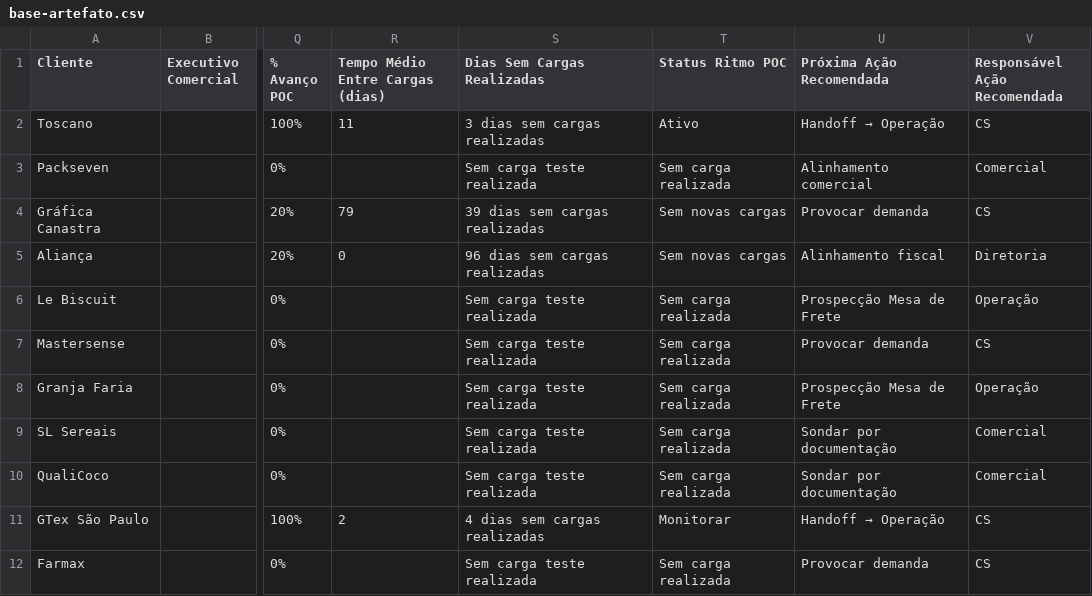
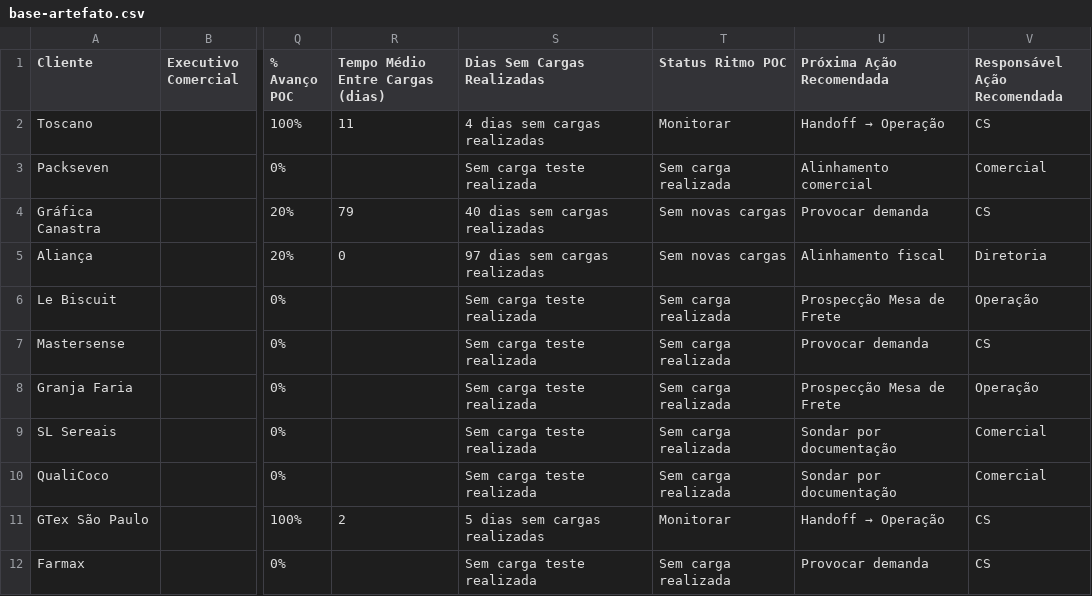
Before and after one commit to maxlops/truckme-onboarding-dashboard, a CSV file: data/base-artefato.csv, drawn as a sheet; only a part is shown, gaps mark what is left out; the diff names each change by its address in the sheet, - before the commit and + after, or states it on an @@ line.

```diff
--- a/data/base-artefato.csv
+++ b/data/base-artefato.csv
-S2 (Dias Sem Cargas Realizadas): 3 dias sem cargas realizadas
+S2 (Dias Sem Cargas Realizadas): 4 dias sem cargas realizadas
-T2 (Status Ritmo POC): Ativo
+T2 (Status Ritmo POC): Monitorar
-S4 (Dias Sem Cargas Realizadas): 39 dias sem cargas realizadas
+S4 (Dias Sem Cargas Realizadas): 40 dias sem cargas realizadas
-S5 (Dias Sem Cargas Realizadas): 96 dias sem cargas realizadas
+S5 (Dias Sem Cargas Realizadas): 97 dias sem cargas realizadas
-S11 (Dias Sem Cargas Realizadas): 4 dias sem cargas realizadas
+S11 (Dias Sem Cargas Realizadas): 5 dias sem cargas realizadas
```
